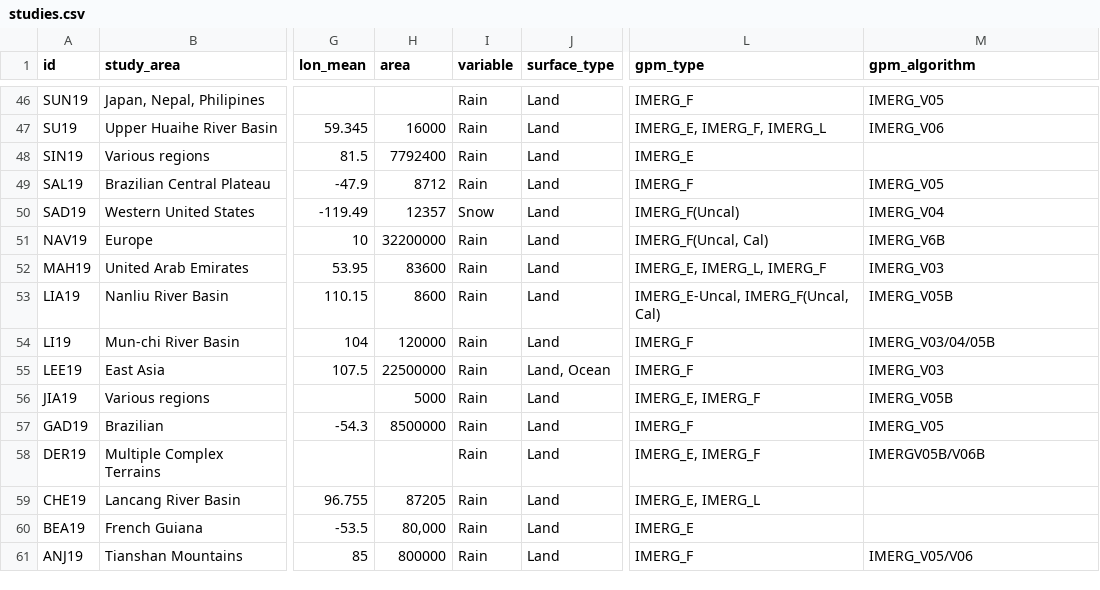
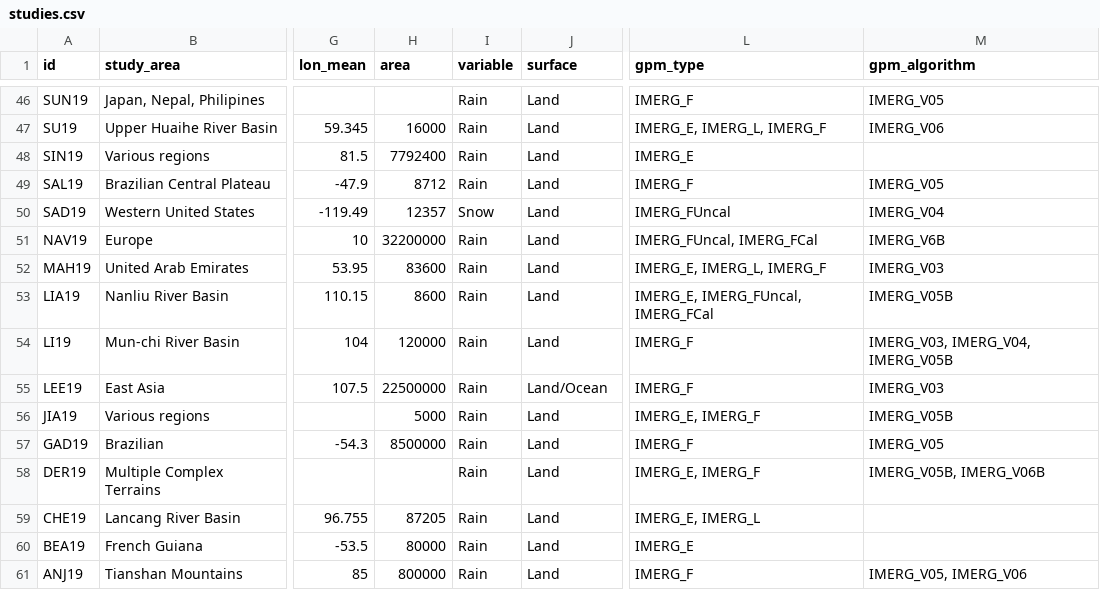
Before and after one commit to Rajani462/GPM_review, a CSV file: data/raw/studies.csv, drawn as a sheet; only a part is shown, gaps mark what is left out; the diff covers the shown part only; the diff names each change by its address in the sheet, - before the commit and + after, or states it on an @@ line.

```diff
--- a/data/raw/studies.csv
+++ b/data/raw/studies.csv
-J1: surface_type
+J1: surface
-L47 (gpm_type): IMERG_E, IMERG_F, IMERG_L
+L47 (gpm_type): IMERG_E, IMERG_L, IMERG_F
-L50 (gpm_type): IMERG_F(Uncal)
+L50 (gpm_type): IMERG_FUncal
-L51 (gpm_type): IMERG_F(Uncal, Cal)
+L51 (gpm_type): IMERG_FUncal, IMERG_FCal
-L53 (gpm_type): IMERG_E-Uncal, IMERG_F(Uncal, Cal)
+L53 (gpm_type): IMERG_E, IMERG_FUncal, IMERG_FCal
-M54 (gpm_algorithm): IMERG_V03/04/05B
+M54 (gpm_algorithm): IMERG_V03, IMERG_V04, IMERG_V05B
-J55 (surface): Land, Ocean
+J55 (surface): Land/Ocean
-M58 (gpm_algorithm): IMERGV05B/V06B
+M58 (gpm_algorithm): IMERG_V05B, IMERG_V06B
-H60 (area): 80,000
+H60 (area): 80000
-M61 (gpm_algorithm): IMERG_V05/V06
+M61 (gpm_algorithm): IMERG_V05, IMERG_V06
```
Also changed, not shown: 25 edited cells elsewhere in this file, 2 other files.
